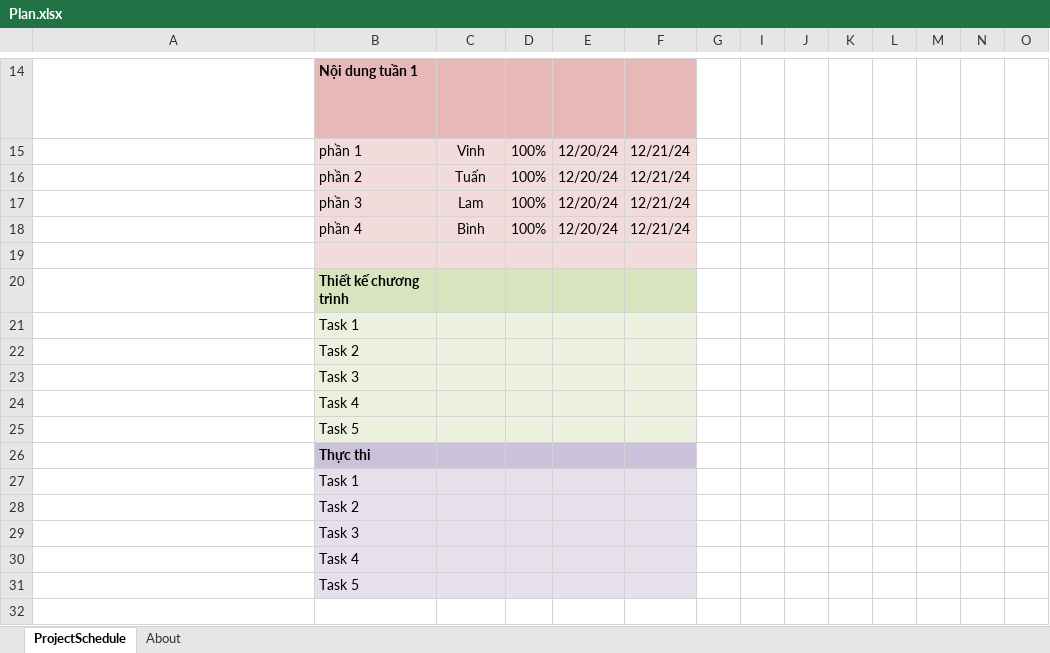
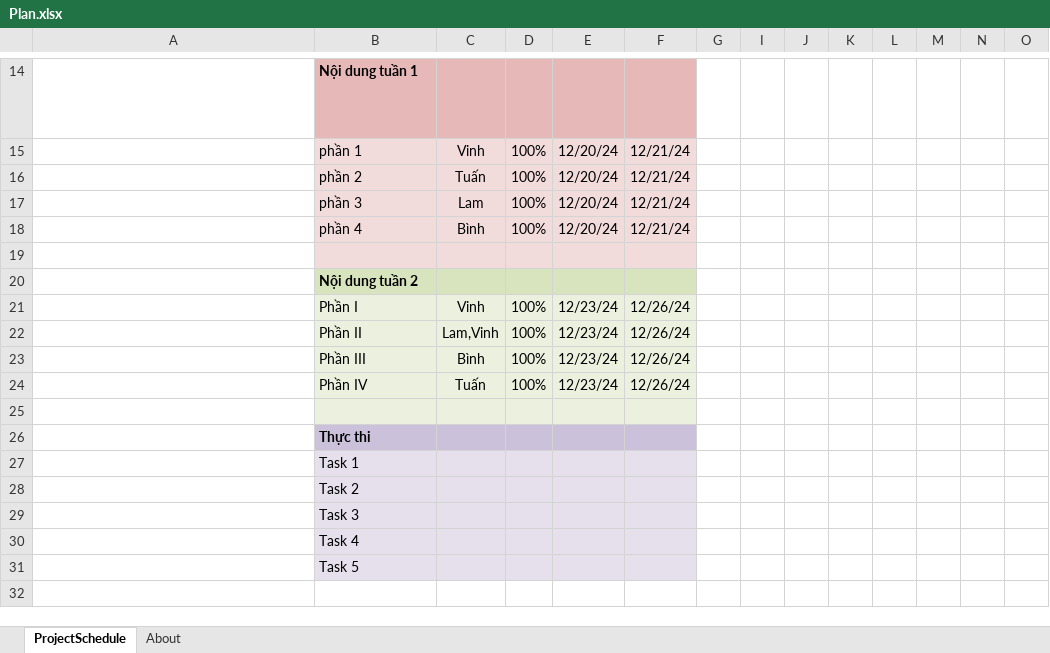
Before and after one commit to vvt542004/N06-PTTKPM-Nhom7, an Excel workbook: Documents/Plan.xlsx, sheet ProjectSchedule, drawn as a sheet; only a part is shown, gaps mark what is left out; long unchanged cells end in …; values as stored, in another font and other column widths than the file's, no borders; conditional formats not drawn; removed rows and columns are numbered as before the commit, all else as after; rows hold the shown columns only; the diff names each change by its address in the sheet, - before the commit and + after, or states it on an @@ line.

Commit message:
Add files via upload

```diff
--- a/Documents/Plan.xlsx (sheet ProjectSchedule)
+++ b/Documents/Plan.xlsx (sheet ProjectSchedule)
-B20: Thiết kế chương trình
+B20: Nội dung tuần 2
-row 21:  | Task 1
-row 22:  | Task 2
-row 23:  | Task 3
-row 24:  | Task 4
+row 21:  | Phần I | Vinh | 100% | 12/23/24 | 12/26/24
+row 22:  | Phần II | Lam,Vinh | 100% | 12/23/24 | 12/26/24
+row 23:  | Phần III | Bình | 100% | 12/23/24 | 12/26/24
+row 24:  | Phần IV | Tuấn | 100% | 12/23/24 | 12/26/24
-B25: Task 5
+B25: (empty)
```
Also changed, not shown: hidden cells.
